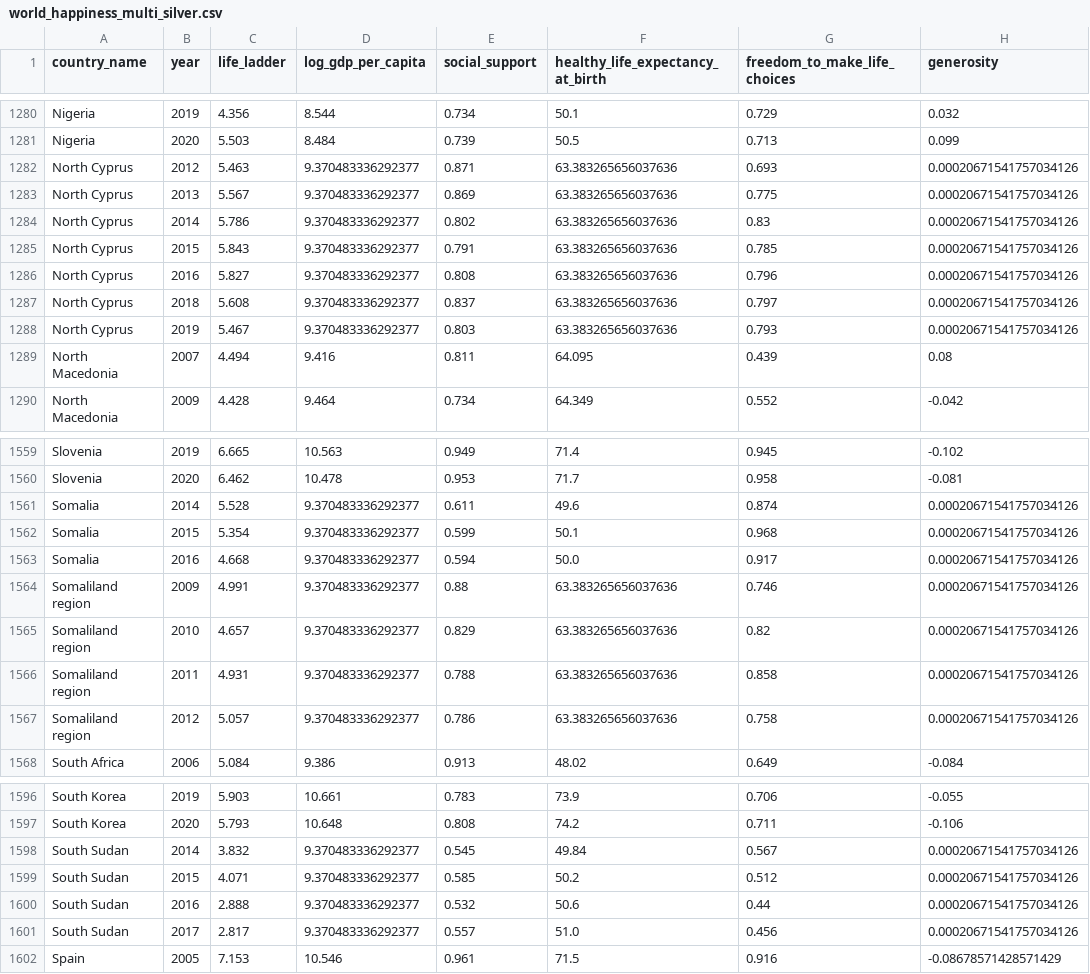
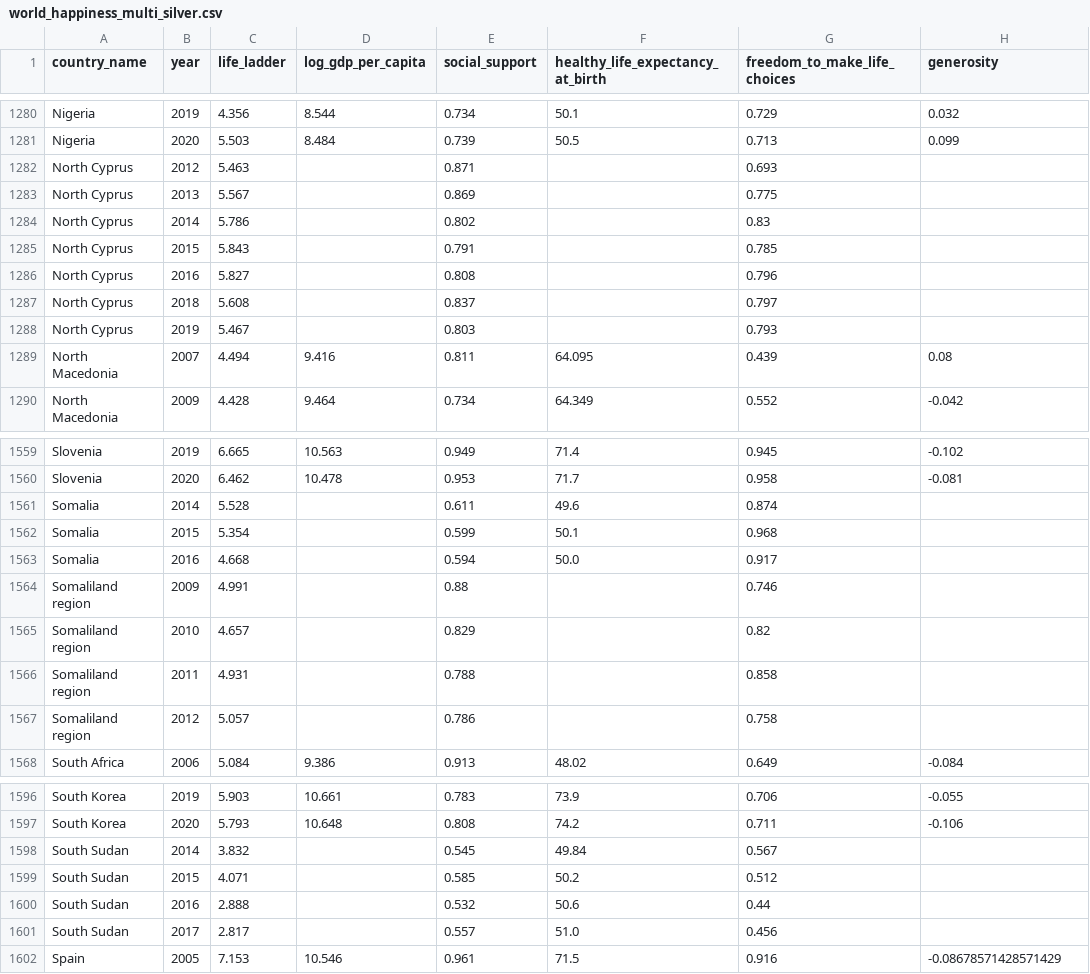
Before and after one commit to Ch3rry-Pi3-AI/DataAnalysis-World-Happiness-Report, a CSV file: data/silver/world_happiness_multi_silver.csv, drawn as a sheet; only a part is shown, gaps mark what is left out; the diff covers the shown part only; the diff names each change by its address in the sheet, - before the commit and + after, or states it on an @@ line.

```diff
--- a/data/silver/world_happiness_multi_silver.csv
+++ b/data/silver/world_happiness_multi_silver.csv
-D1282:D1288 (log_gdp_per_capita): 9.370483336292377
+D1282:D1288 (log_gdp_per_capita): (empty)
-F1282:F1288 (healthy_life_expectancy_at_birth): 63.383265656037636
+F1282:F1288 (healthy_life_expectancy_at_birth): (empty)
-H1282:H1288 (generosity): 0.00020671541757034126
+H1282:H1288 (generosity): (empty)
-D1561:D1567 (log_gdp_per_capita): 9.370483336292377
+D1561:D1567 (log_gdp_per_capita): (empty)
-H1561:H1567 (generosity): 0.00020671541757034126
+H1561:H1567 (generosity): (empty)
-F1564:F1567 (healthy_life_expectancy_at_birth): 63.383265656037636
+F1564:F1567 (healthy_life_expectancy_at_birth): (empty)
-D1598:D1601 (log_gdp_per_capita): 9.370483336292377
+D1598:D1601 (log_gdp_per_capita): (empty)
-H1598:H1601 (generosity): 0.00020671541757034126
+H1598:H1601 (generosity): (empty)
```
Also changed, not shown: 59 edited cells elsewhere in this file, 9 other files.
